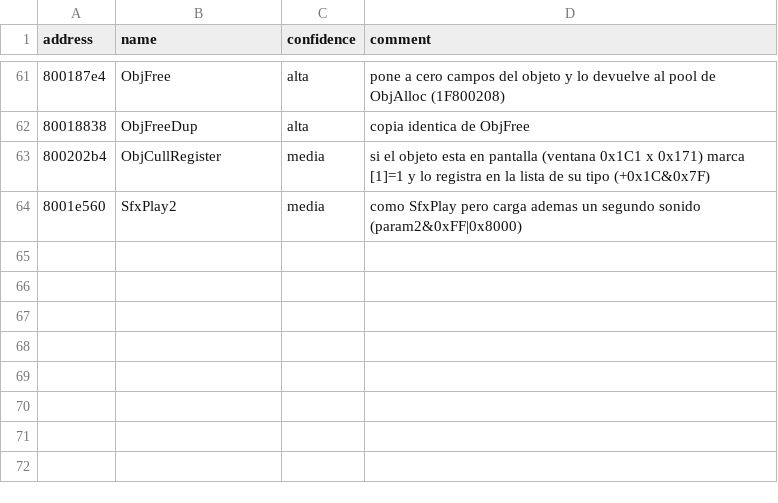
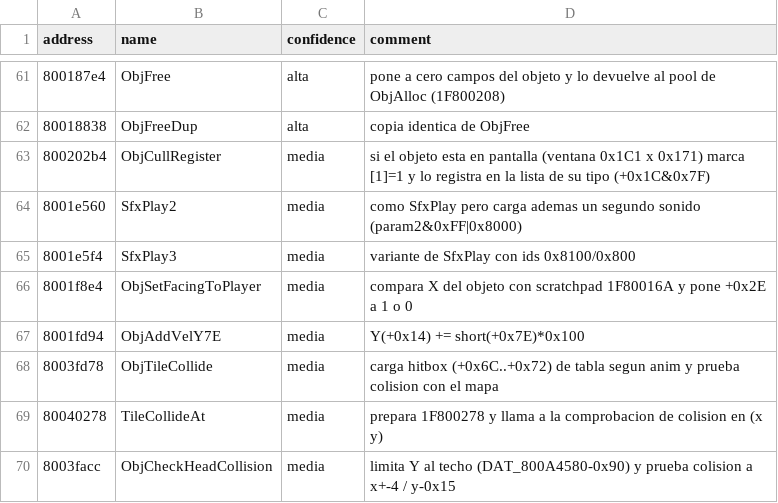
Before and after one commit to afsenovilla/Tombi-Decomp, a CSV file: notes/names_main0.csv, drawn as a sheet; only a part is shown, gaps mark what is left out; the diff names each change by its address in the sheet, - before the commit and + after, or states it on an @@ line.

```diff
--- a/notes/names_main0.csv
+++ b/notes/names_main0.csv
+row 65: 8001e5f4 | SfxPlay3 | media | variante de SfxPlay con ids 0x8100/0x800
+row 66: 8001f8e4 | ObjSetFacingToPlayer | media | compara X del objeto con scratchpad 1F80016A y pone +0x2E a 1 o 0
+row 67: 8001fd94 | ObjAddVelY7E | media | Y(+0x14) += short(+0x7E)*0x100
+row 68: 8003fd78 | ObjTileCollide | media | carga hitbox (+0x6C..+0x72) de tabla segun anim y prueba colision con el mapa
+row 69: 80040278 | TileCollideAt | media | prepara 1F800278 y llama a la comprobacion de colision en (x y)
+row 70: 8003facc | ObjCheckHeadCollision | media | limita Y al techo (DAT_800A4580-0x90) y prueba colision a x+-4 / y-0x15
```
Also changed, not shown: 2 other files.
